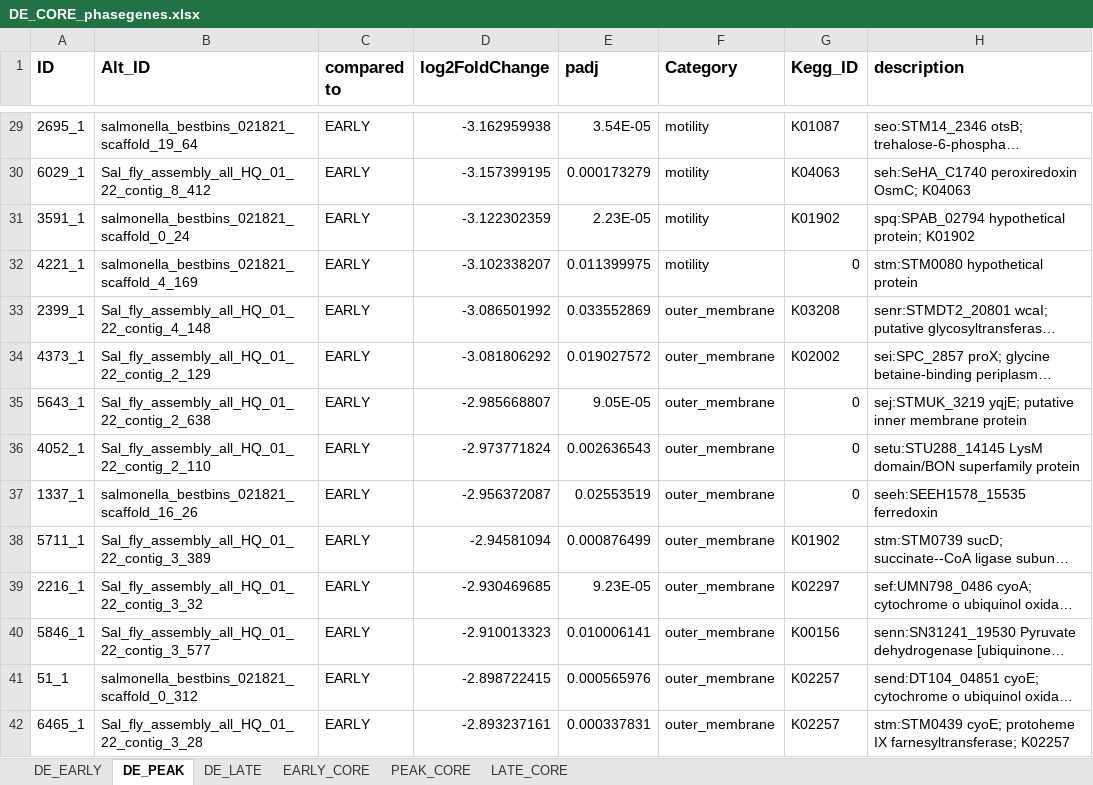
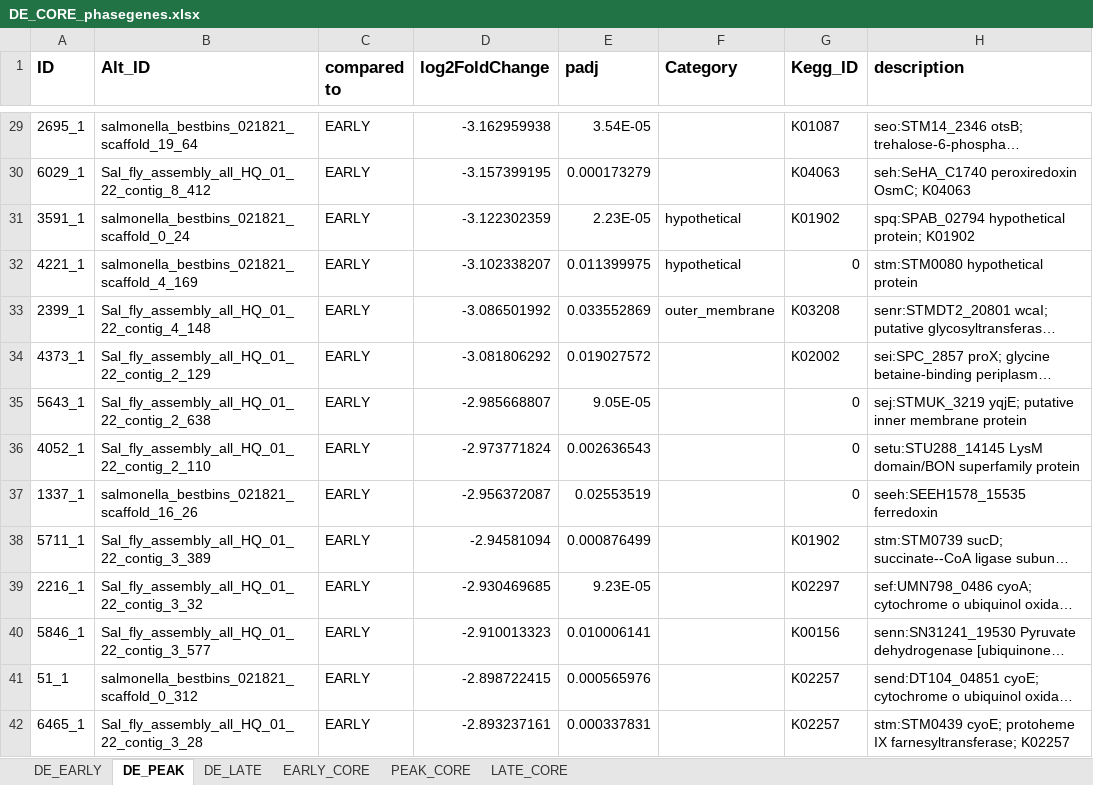
Before and after one commit to Kokkinias/HFDtimeseries, an Excel workbook: MetaT_data/DE_CORE_phasegenes.xlsx, sheet DE_PEAK, drawn as a sheet; only a part is shown, gaps mark what is left out; long unchanged cells end in …; values as stored, in another font and other column widths than the file's, no borders; the diff covers the shown part only; the diff names each change by its address in the sheet, - before the commit and + after, or states it on an @@ line.

```diff
--- a/MetaT_data/DE_CORE_phasegenes.xlsx (sheet DE_PEAK)
+++ b/MetaT_data/DE_CORE_phasegenes.xlsx (sheet DE_PEAK)
-F29:F30 (Category): motility
+F29:F30 (Category): (empty)
-F31:F32 (Category): motility
+F31:F32 (Category): hypothetical
-F34:F42 (Category): outer_membrane
+F34:F42 (Category): (empty)
```
Also changed, not shown: 110 edited cells elsewhere in this sheet.
